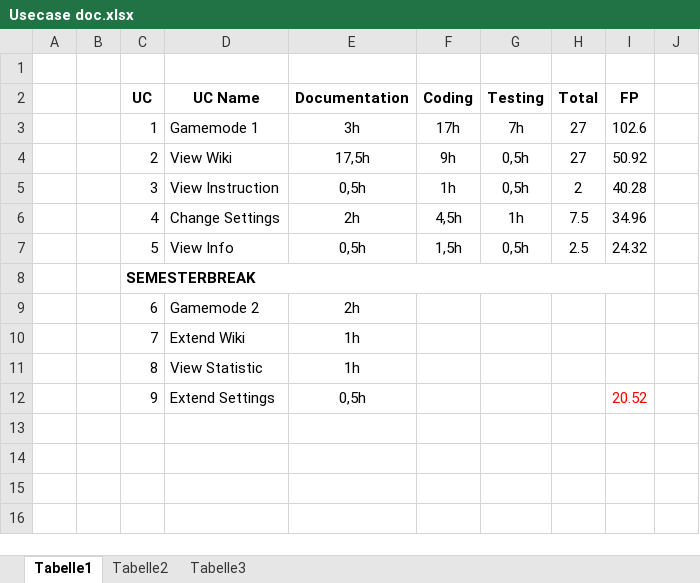
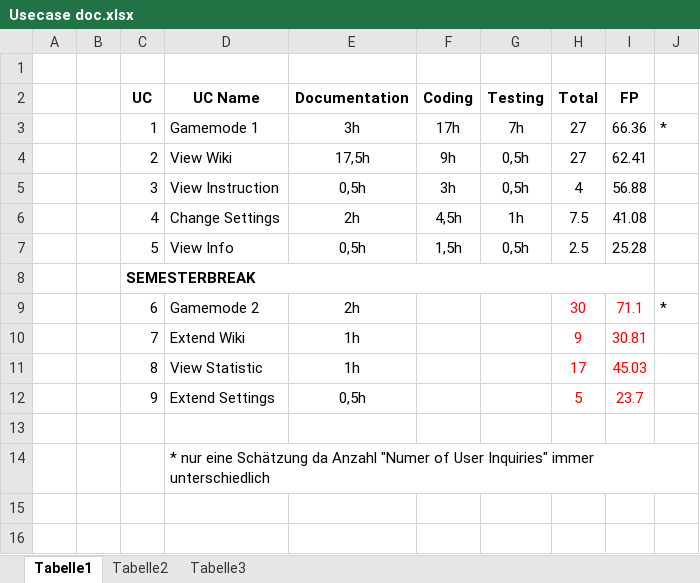
Before and after one commit to nappydevelopment/Nappy-the-ingenious-docs, an Excel workbook: SE2_Week 2/Usecase doc.xlsx, sheet Tabelle1, drawn as a sheet; only a part is shown; values as stored, in another font and other column widths than the file's, no borders; charts and pictures not drawn; the diff names each change by its address in the sheet, - before the commit and + after, or states it on an @@ line.

```diff
--- a/SE2_Week 2/Usecase doc.xlsx (sheet Tabelle1)
+++ b/SE2_Week 2/Usecase doc.xlsx (sheet Tabelle1)
-I3 (FP): 102.6
+I3 (FP): 66.36
-J3: (empty)
+J3: *
-I4 (FP): 50.92
+I4 (FP): 62.41
-F5 (Coding): 1h
+F5 (Coding): 3h
-H5 (Total): 2
+H5 (Total): 4
-I5 (FP): 40.28
+I5 (FP): 56.88
-I6 (FP): 34.96
+I6 (FP): 41.08
-I7 (FP): 24.32
+I7 (FP): 25.28
-H9 (Total): (empty)
+H9 (Total): 30
-I9 (FP): (empty)
+I9 (FP): 71.1
-J9: (empty)
+J9: *
-H10 (Total): (empty)
+H10 (Total): 9
-I10 (FP): (empty)
+I10 (FP): 30.81
-H11 (Total): (empty)
+H11 (Total): 17
-I11 (FP): (empty)
+I11 (FP): 45.03
-H12 (Total): (empty)
+H12 (Total): 5
-I12 (FP): 20.52
+I12 (FP): 23.7
-D14 (UC Name): (empty)
+D14 (UC Name): * nur eine Schätzung da Anzahl "Numer of User Inquiries" immer unterschiedlich
```
Also changed, not shown: charts or pictures, 1 other file.
